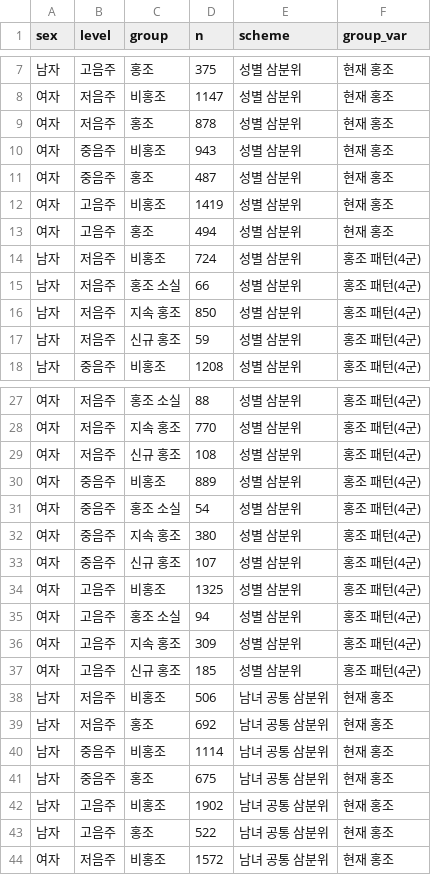
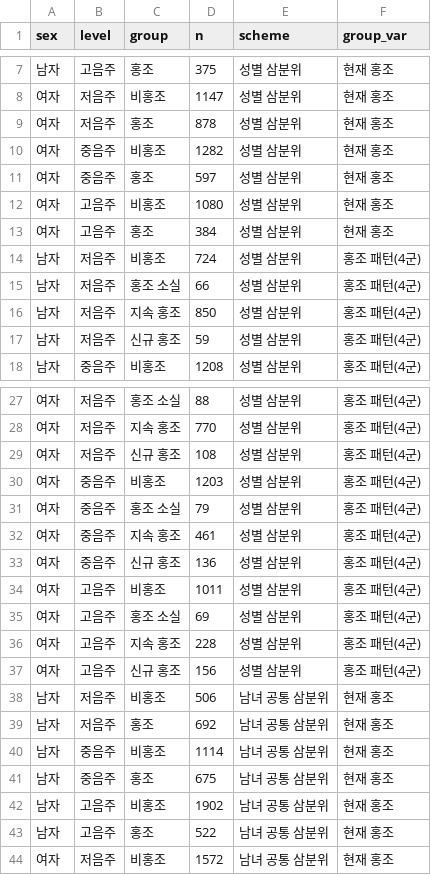
Before and after one commit to minkooks87/claude_26_damc, a CSV file: output/19_tertile_cutpoints/04_cell_counts_by_flush.csv, drawn as a sheet; only a part is shown, gaps mark what is left out.

```diff
--- a/output/19_tertile_cutpoints/04_cell_counts_by_flush.csv
+++ b/output/19_tertile_cutpoints/04_cell_counts_by_flush.csv
@@ -9,6 +9,6 @@
 여자,저음주,홍조,878,성별 삼분위,현재 홍조
-여자,중음주,비홍조,943,성별 삼분위,현재 홍조
-여자,중음주,홍조,487,성별 삼분위,현재 홍조
-여자,고음주,비홍조,1419,성별 삼분위,현재 홍조
-여자,고음주,홍조,494,성별 삼분위,현재 홍조
+여자,중음주,비홍조,1282,성별 삼분위,현재 홍조
+여자,중음주,홍조,597,성별 삼분위,현재 홍조
+여자,고음주,비홍조,1080,성별 삼분위,현재 홍조
+여자,고음주,홍조,384,성별 삼분위,현재 홍조
 남자,저음주,비홍조,724,성별 삼분위,홍조 패턴(4군)
@@ -29,10 +29,10 @@
 여자,저음주,신규 홍조,108,성별 삼분위,홍조 패턴(4군)
-여자,중음주,비홍조,889,성별 삼분위,홍조 패턴(4군)
-여자,중음주,홍조 소실,54,성별 삼분위,홍조 패턴(4군)
-여자,중음주,지속 홍조,380,성별 삼분위,홍조 패턴(4군)
-여자,중음주,신규 홍조,107,성별 삼분위,홍조 패턴(4군)
-여자,고음주,비홍조,1325,성별 삼분위,홍조 패턴(4군)
-여자,고음주,홍조 소실,94,성별 삼분위,홍조 패턴(4군)
-여자,고음주,지속 홍조,309,성별 삼분위,홍조 패턴(4군)
-여자,고음주,신규 홍조,185,성별 삼분위,홍조 패턴(4군)
+여자,중음주,비홍조,1203,성별 삼분위,홍조 패턴(4군)
+여자,중음주,홍조 소실,79,성별 삼분위,홍조 패턴(4군)
+여자,중음주,지속 홍조,461,성별 삼분위,홍조 패턴(4군)
+여자,중음주,신규 홍조,136,성별 삼분위,홍조 패턴(4군)
+여자,고음주,비홍조,1011,성별 삼분위,홍조 패턴(4군)
+여자,고음주,홍조 소실,69,성별 삼분위,홍조 패턴(4군)
+여자,고음주,지속 홍조,228,성별 삼분위,홍조 패턴(4군)
+여자,고음주,신규 홍조,156,성별 삼분위,홍조 패턴(4군)
 남자,저음주,비홍조,506,남녀 공통 삼분위,현재 홍조
```
Also changed, not shown: output/19_tertile_cutpoints/02_tertile_cutpoints.csv, output/19_tertile_cutpoints/03_group_sizes.csv, 11 other files.
